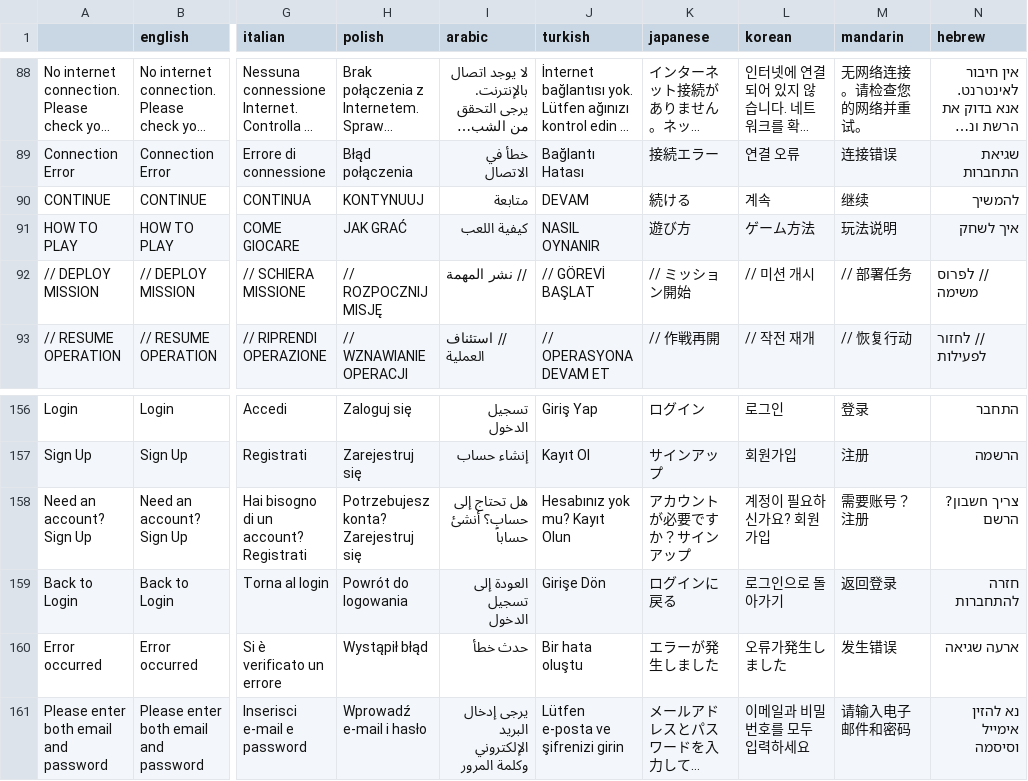
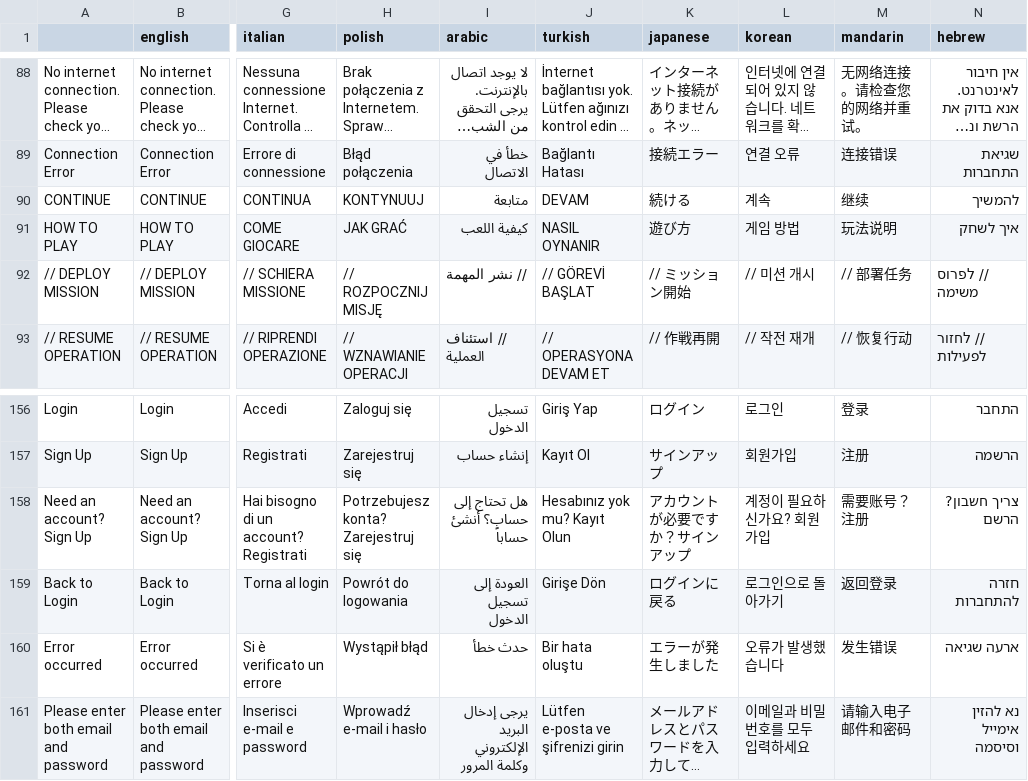
Before and after one commit to knandakumar25/frog_jumper, a CSV file: assets/translations/Translations - Sheet1.csv, drawn as a sheet; only a part is shown, gaps mark what is left out; long unchanged cells end in …; the diff names each change by its address in the sheet, - before the commit and + after, or states it on an @@ line.

Commit message:
Fix uppercase HOW TO PLAY key mixup and Error occurred Japanese text in Korean translation column

```diff
--- a/assets/translations/Translations - Sheet1.csv
+++ b/assets/translations/Translations - Sheet1.csv
-L91 (korean): ゲーム方法
+L91 (korean): 게임 방법
-L160 (korean): 오류가発生しました
+L160 (korean): 오류가 발생했습니다
```
